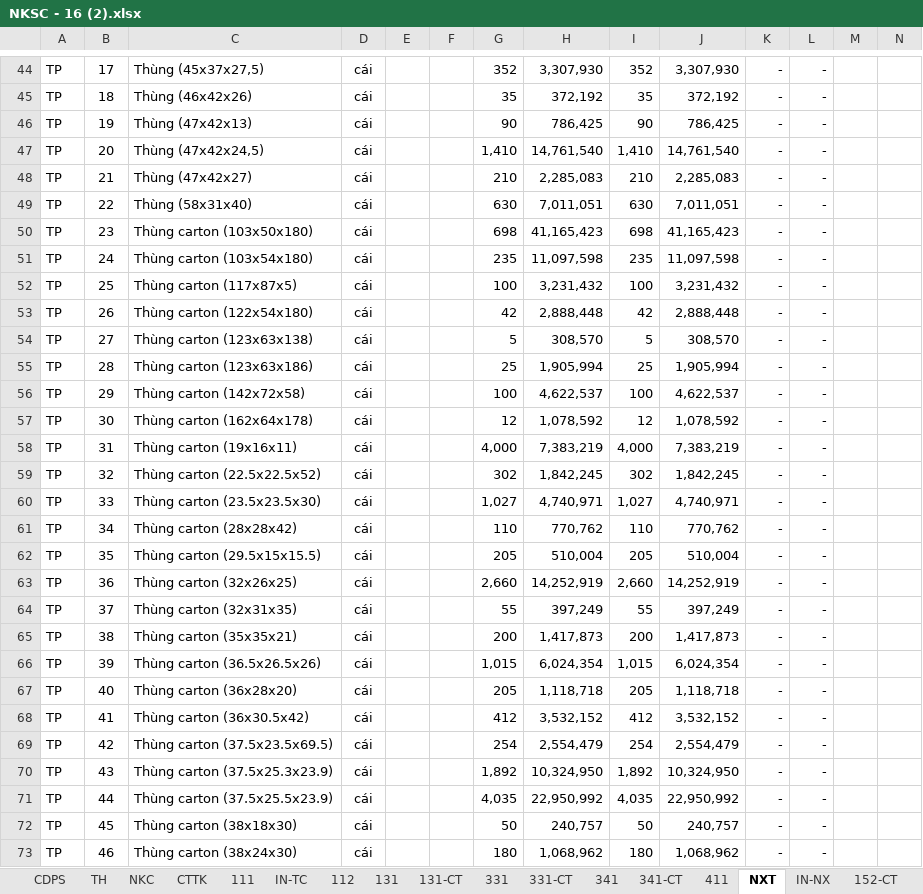
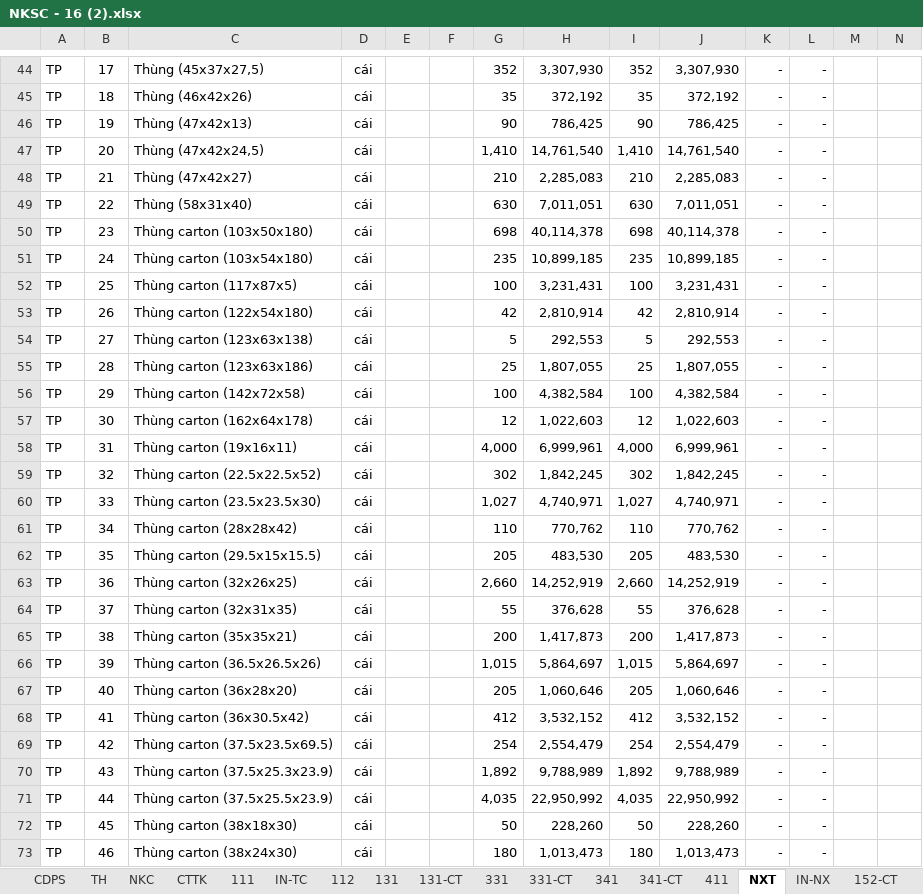
Before and after one commit to vuphuong11/KIM-DUNG-PHAT, an Excel workbook: SO SACH/1101819710/2016/NKSC - 16 (2).xlsx, sheet NXT, drawn as a sheet; only a part is shown, gaps mark what is left out; values as stored, in another font and other column widths than the file's, no borders; the diff covers the shown part only; the diff names each change by its address in the sheet, - before the commit and + after, or states it on an @@ line.

```diff
--- a/SO SACH/1101819710/2016/NKSC - 16 (2).xlsx (sheet NXT)
+++ b/SO SACH/1101819710/2016/NKSC - 16 (2).xlsx (sheet NXT)
-H50: 41,165,423
+H50: 40,114,378
-J50: 41,165,423
+J50: 40,114,378
-H51: 11,097,598
+H51: 10,899,185
-J51: 11,097,598
+J51: 10,899,185
-H52: 3,231,432
+H52: 3,231,431
-J52: 3,231,432
+J52: 3,231,431
-H53: 2,888,448
+H53: 2,810,914
-J53: 2,888,448
+J53: 2,810,914
-H54: 308,570
+H54: 292,553
-J54: 308,570
+J54: 292,553
-H55: 1,905,994
+H55: 1,807,055
-J55: 1,905,994
+J55: 1,807,055
-H56: 4,622,537
+H56: 4,382,584
-J56: 4,622,537
+J56: 4,382,584
-H57: 1,078,592
+H57: 1,022,603
-J57: 1,078,592
+J57: 1,022,603
-H58: 7,383,219
+H58: 6,999,961
-J58: 7,383,219
+J58: 6,999,961
-H62: 510,004
+H62: 483,530
-J62: 510,004
+J62: 483,530
-H64: 397,249
+H64: 376,628
-J64: 397,249
+J64: 376,628
-H66: 6,024,354
+H66: 5,864,697
-J66: 6,024,354
+J66: 5,864,697
-H67: 1,118,718
+H67: 1,060,646
-J67: 1,118,718
+J67: 1,060,646
-H70: 10,324,950
+H70: 9,788,989
-J70: 10,324,950
+J70: 9,788,989
-H72: 240,757
+H72: 228,260
-J72: 240,757
+J72: 228,260
-H73: 1,068,962
+H73: 1,013,473
-J73: 1,068,962
+J73: 1,013,473
```
Also changed, not shown: 7 added rows and 168 edited cells elsewhere in this sheet, sheet TH, sheet BTGT, sheet 152-CT, sheet IN-NX, sheet CDPS, sheet 331, 2 more sheets, formulas that keep their value, hidden cells, 6 other files.
